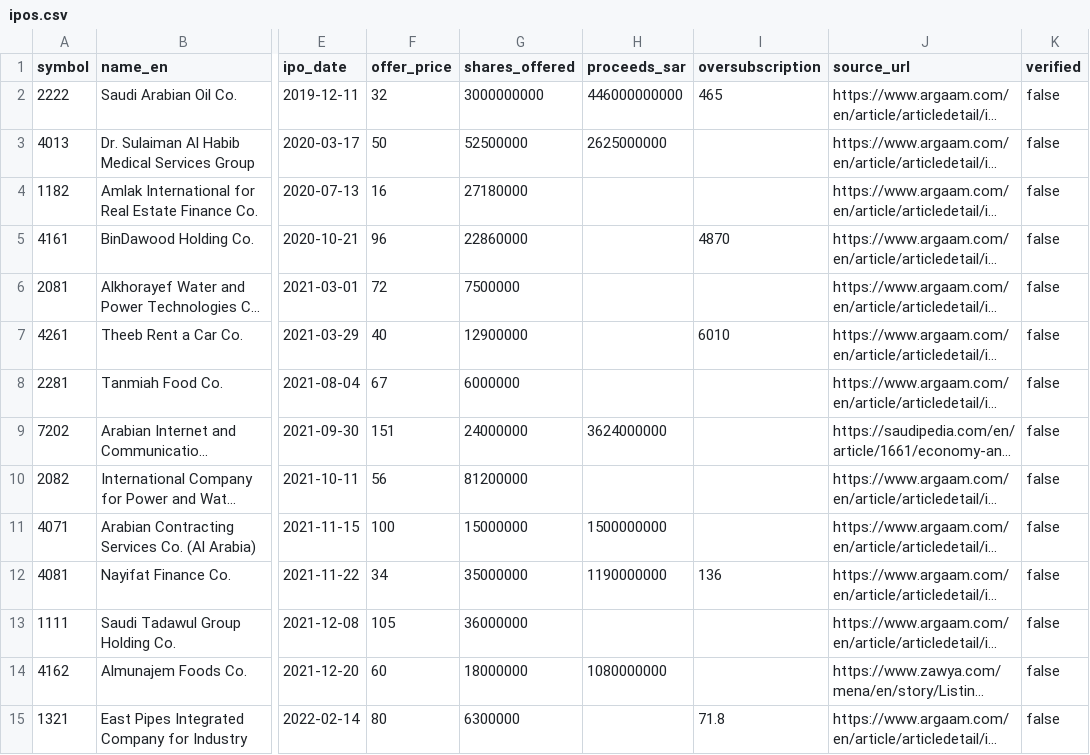
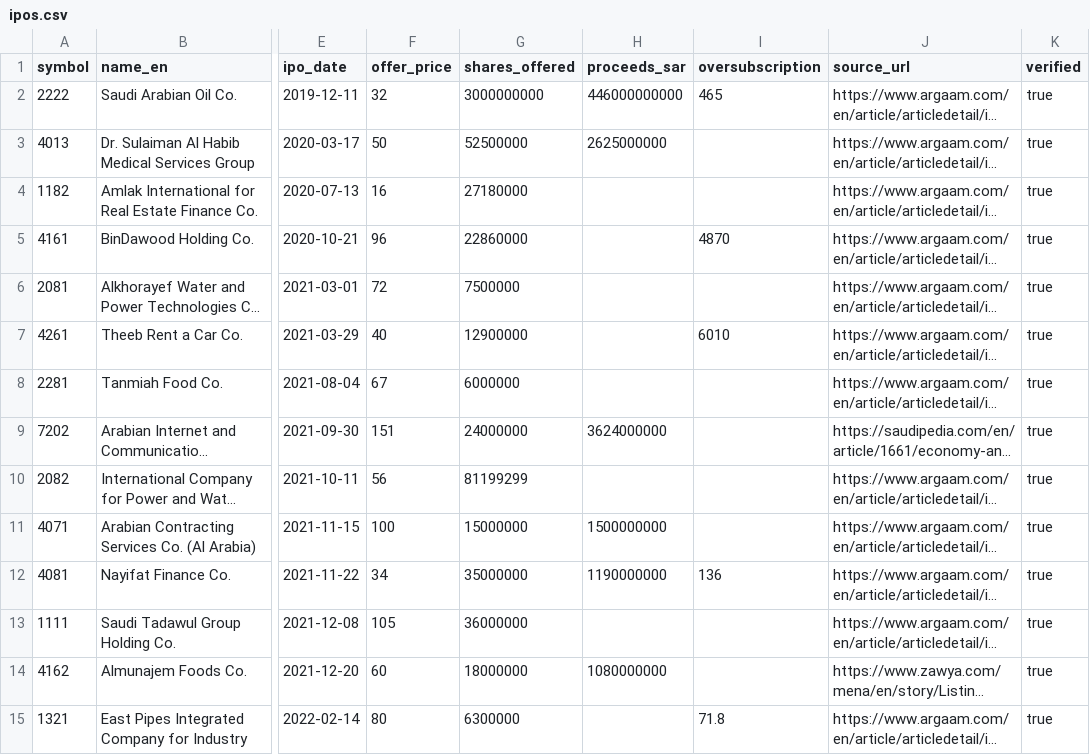
Before and after one commit to kkoma99999/saudiIPO, a CSV file: data/ipos.csv, drawn as a sheet; only a part is shown, gaps mark what is left out; long unchanged cells end in …; the diff covers the shown part only; the diff names each change by its address in the sheet, - before the commit and + after, or states it on an @@ line.

Commit message:
Complete IPO verification and offer-price valuations
Verify all 73 Main Market rows against their prospectus source_url and flip
verified to true. Correct 9 shares_offered figures to the exact prospectus
numbers. Fill recurring EPS (TTM) and book value per share for every company
so all 73 offer-price P/E and P/B values are populated. Update the prospectus
manifest URLs for ACWA, Ataa, NCLE, and Americana. Record the verification
method and results in docs/VERIFICATION.md. Share the valuation CSV loader
through db.load_valuations and ignore the local dev.log.

```diff
--- a/data/ipos.csv
+++ b/data/ipos.csv
-K2:K15 (verified): false
+K2:K15 (verified): true
-G10 (shares_offered): 81200000
+G10 (shares_offered): 81199299
```
Also changed, not shown: 67 edited cells elsewhere in this file, data/ipo_valuation.csv, data/prospectuses/sources.csv, 5 other files.
